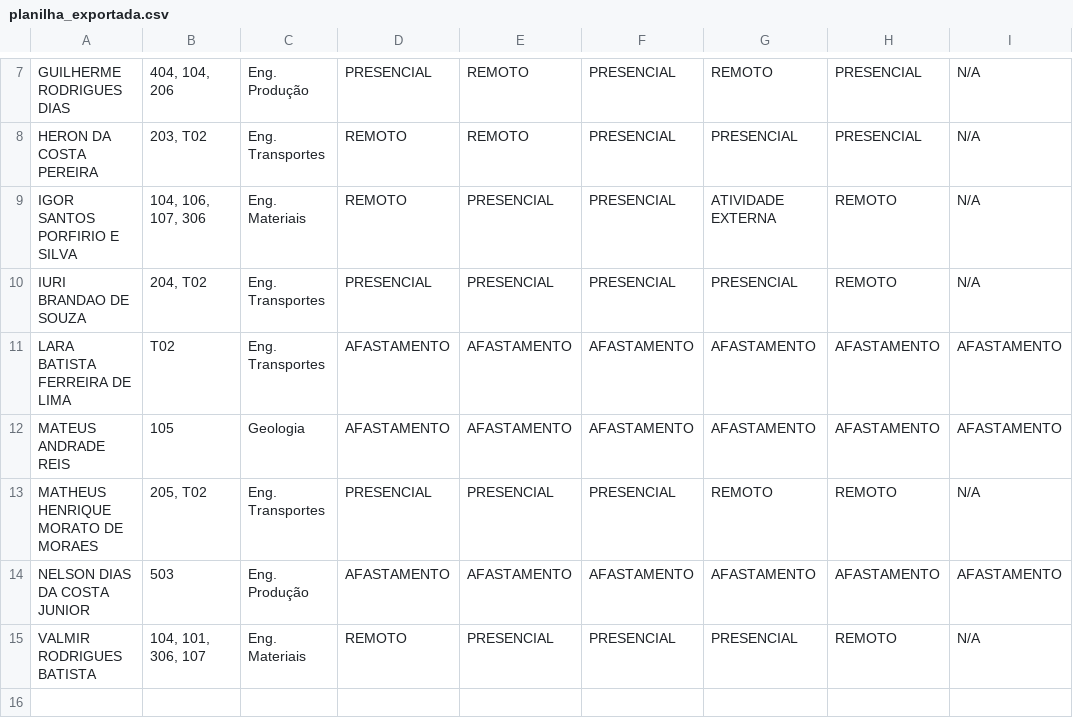
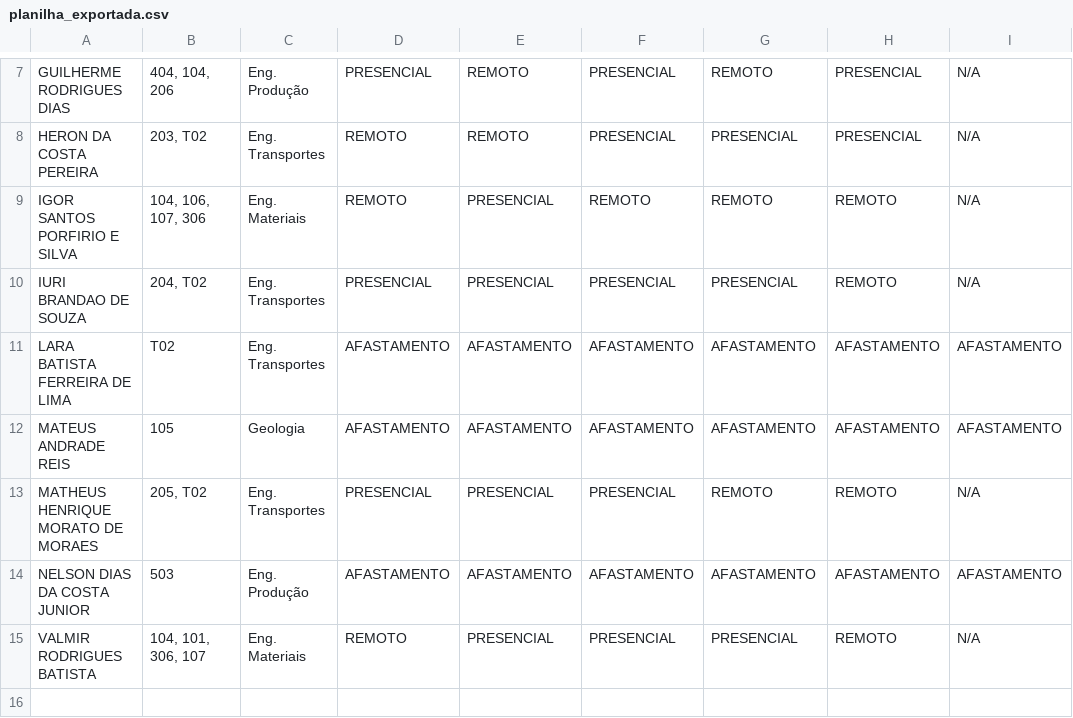
Before and after one commit to ti-fct/escalaPGD, a CSV file: utils/planilha_exportada.csv, drawn as a sheet; only a part is shown, gaps mark what is left out; the diff names each change by its address in the sheet, - before the commit and + after, or states it on an @@ line.

Commit message:
Atualizado utils/planilha_exportada.csv via script Python

```diff
--- a/utils/planilha_exportada.csv
+++ b/utils/planilha_exportada.csv
-F9: PRESENCIAL
+F9: REMOTO
-G9: ATIVIDADE EXTERNA
+G9: REMOTO
```
